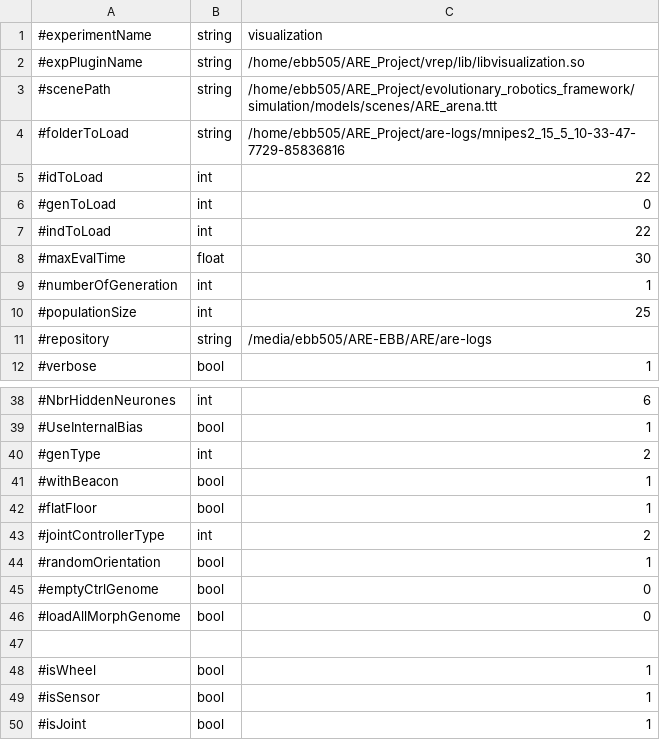
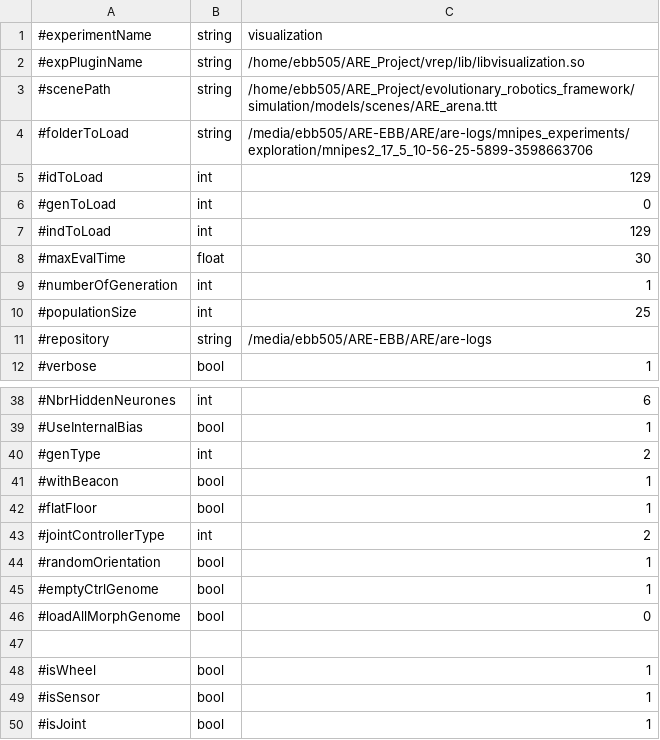
Before and after one commit to AutonomousRoboticEvolution/AREFramework, a CSV file: experiments/visualization/parameters.csv, drawn as a sheet; only a part is shown, gaps mark what is left out.

```diff
--- a/experiments/visualization/parameters.csv
+++ b/experiments/visualization/parameters.csv
@@ -3,6 +3,6 @@
 #scenePath,string,/home/ebb505/ARE_Project/evolutionary_robotics_framework/simulation/models/scenes/ARE_arena.ttt
-#folderToLoad,string,/home/ebb505/ARE_Project/are-logs/mnipes2_15_5_10-33-47-7729-85836816
-#idToLoad,int,22
+#folderToLoad,string,/media/ebb505/ARE-EBB/ARE/are-logs/mnipes_experiments/exploration/mnipes2_17_5_10-56-25-5899-3598663706
+#idToLoad,int,129
 #genToLoad,int,0
-#indToLoad,int,22
+#indToLoad,int,129
 #maxEvalTime,float,30
@@ -44,3 +44,3 @@
 #randomOrientation,bool,1
-#emptyCtrlGenome,bool,0
+#emptyCtrlGenome,bool,1
 #loadAllMorphGenome,bool,0
```
Also changed, not shown: experiments/bodyplantesting_nn2/parameters.csv, experiments/mnipes_v2/parameters.csv, 10 other files.
